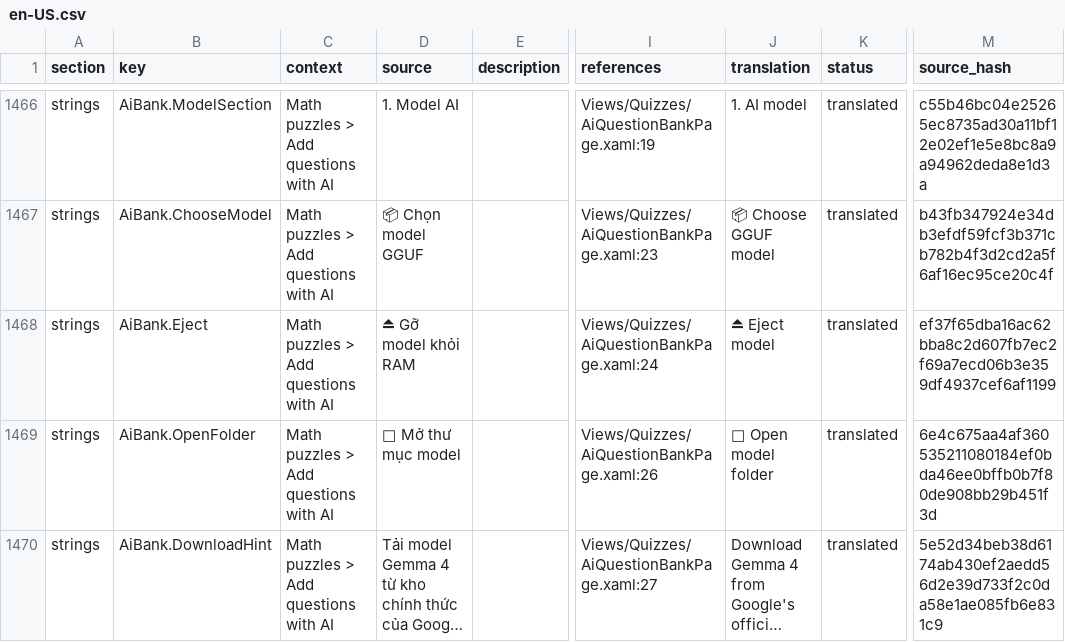
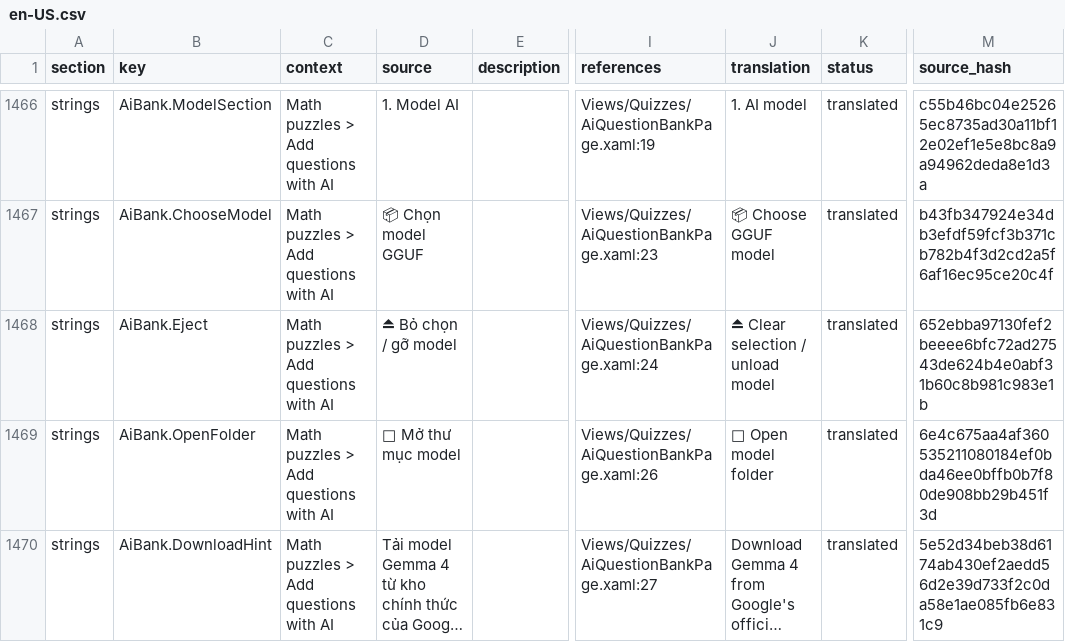
Before and after one commit to zminhquanz/MathSolver, a CSV file: translations/en-US.csv, drawn as a sheet; only a part is shown, gaps mark what is left out; long unchanged cells end in …; the diff covers the shown part only; the diff names each change by its address in the sheet, - before the commit and + after, or states it on an @@ line.

```diff
--- a/translations/en-US.csv
+++ b/translations/en-US.csv
-D1468 (source): ⏏ Gỡ model khỏi RAM
+D1468 (source): ⏏ Bỏ chọn / gỡ model
-J1468 (translation): ⏏ Eject model
+J1468 (translation): ⏏ Clear selection / unload model
-M1468 (source_hash): ef37f65dba16ac62bba8c2d607fb7ec2f69a7ecd06b3e359df4937cef6af1199
+M1468 (source_hash): 652ebba97130fef2beeee6bfc72ad27543de624b4e0abf31b60c8b981c983e1b
```
Also changed, not shown: 2 added rows and 12 edited cells elsewhere in this file, translations/translation-template.csv, 19 other files.
